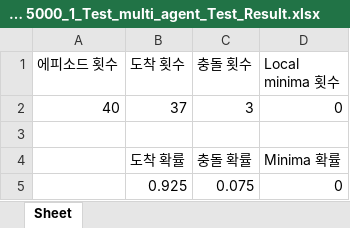
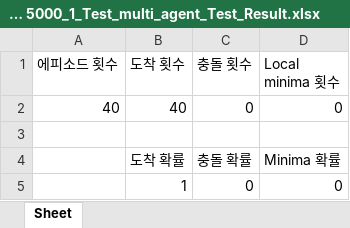
Before and after one commit to wntdev99/FCLCA, an Excel workbook: controllers/CL_TEST_8_action 5/data/Curriculum No ob train 5000_1/Curriculum No ob train 5000_1_Test_multi_agent/Curriculum No ob train 5000_1_Test_multi_agent_Test_Result.xlsx, sheet Sheet, drawn as a sheet; values as stored, in another font and other column widths than the file's, no borders; removed rows and columns are numbered as before the commit, all else as after; the diff names each change by its address in the sheet, - before the commit and + after, or states it on an @@ line.

Commit message:
multi-agent 는 collision X -> ERROR

```diff
--- a/controllers/CL_TEST_8_action 5/data/Curriculum No ob train 5000_1/Curriculum No ob train 5000_1_Test_multi_agent/Curriculum No ob train 5000_1_Test_multi_agent_Test_Result.xlsx (sheet Sheet)
+++ b/controllers/CL_TEST_8_action 5/data/Curriculum No ob train 5000_1/Curriculum No ob train 5000_1_Test_multi_agent/Curriculum No ob train 5000_1_Test_multi_agent_Test_Result.xlsx (sheet Sheet)
-B2 (도착 횟수): 37
+B2 (도착 횟수): 40
-C2 (충돌 횟수): 3
+C2 (충돌 횟수): 0
-row 5:  | 0.925 | 0.075 | 0
+row 5:  | 1 | 0 | 0
```
Also changed, not shown: 4 other files.
